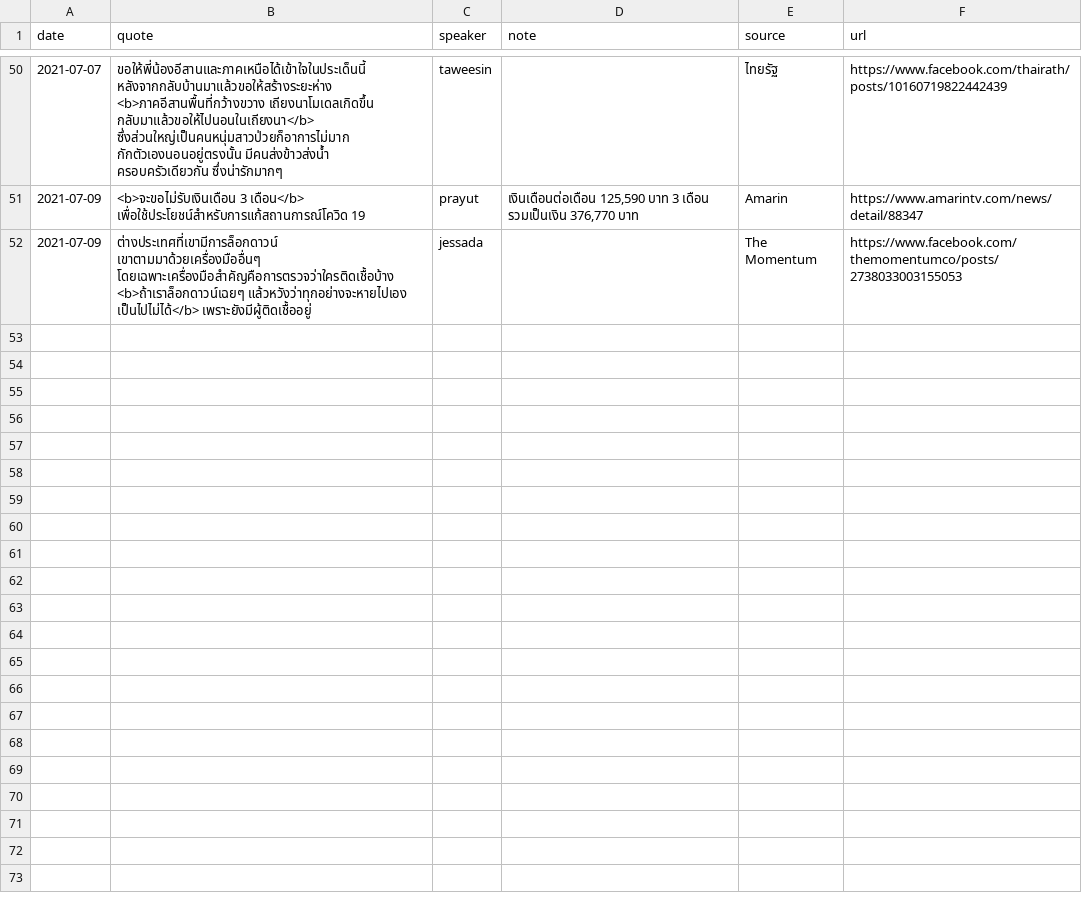
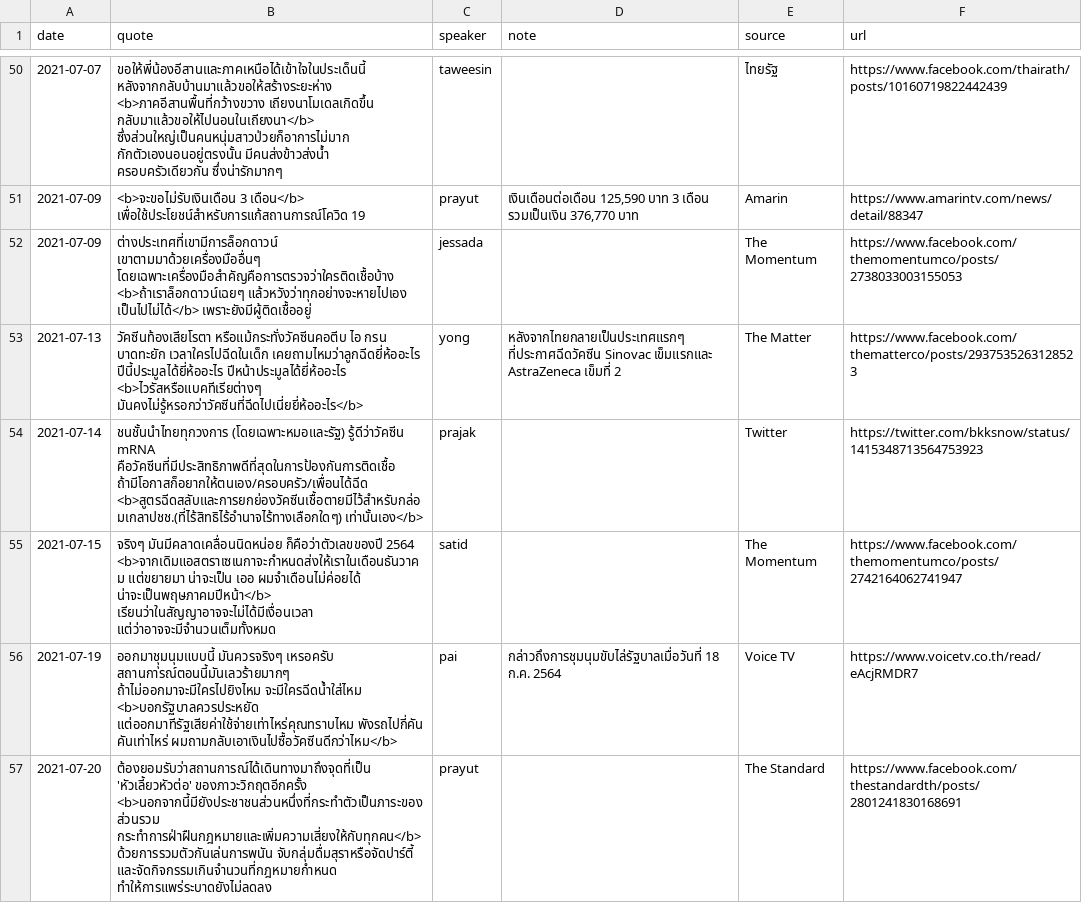
Before and after one commit to Th1nkK1D/ordinaryunfold, a CSV file: src/data/th-covid-speech/speeches.csv, drawn as a sheet; only a part is shown, gaps mark what is left out.

Commit message:
Update th covid data

```diff
--- a/src/data/th-covid-speech/speeches.csv
+++ b/src/data/th-covid-speech/speeches.csv
@@ -52 +52,6 @@ date,quote,speaker,note,source,url
 2021-07-09,ต่างประเทศที่เขามีการล็อกดาวน์ เขาตามมาด้วยเครื่องมืออื่นๆ โดยเฉพาะเครื่องมือสำคัญคือการตรวจว่าใครติดเชื้อบ้าง <b>ถ้าเราล็อกดาวน์เฉยๆ แล้วหวังว่าทุกอย่างจะหายไปเอง เป็นไปไม่ได้</b> เพราะยังมีผู้ติดเชื้ออยู่,jessada,,The Momentum,https://www.facebook.com/themomentumco/posts/2738033003155053
+2021-07-13,วัคซีนท้องเสียโรตา หรือแม้กระทั่งวัคซีนคอตีบ ไอ กรน บาดทะยัก เวลาใครไปฉีดในเด็ก เคยถามไหมว่าลูกฉีดยี่ห้ออะไร ปีนี้ประมูลได้ยี่ห้ออะไร ปีหน้าประมูลได้ยี่ห้ออะไร <b>ไวรัสหรือแบคทีเรียต่างๆ มันคงไม่รู้หรอกว่าวัคซีนที่ฉีดไปเนี่ยยี่ห้ออะไร</b>,yong,หลังจากไทยกลายเป็นประเทศแรกๆ ที่ประกาศฉีดวัคซีน Sinovac เข็มแรกและ AstraZeneca เข็มที่ 2,The Matter,https://www.facebook.com/thematterco/posts/2937535263128523
+2021-07-14,ชนชั้นนำไทยทุกวงการ (โดยเฉพาะหมอและรัฐ) รู้ดีว่าวัคซีน mRNA คือวัคซีนที่มีประสิทธิภาพดีที่สุดในการป้องกันการติดเชื้อ ถ้ามีโอกาสก็อยากให้ตนเอง/ครอบครัว/เพื่อนได้ฉีด <b>สูตรฉีดสลับและการยกย่องวัคซีนเชื้อตายมีไว้สำหรับกล่อมเกลาปชช.(ที่ไร้สิทธิไร้อำนาจไร้ทางเลือกใดๆ) เท่านั้นเอง</b>,prajak,,Twitter,https://twitter.com/bkksnow/status/1415348713564753923
+2021-07-15,จริงๆ มันมีคลาดเคลื่อนนิดหน่อย ก็คือว่าตัวเลขของปี 2564 <b>จากเดิมแอสตราเซเนกาจะกำหนดส่งให้เราในเดือนธันวาคม แต่ขยายมา น่าจะเป็น เออ ผมจำเดือนไม่ค่อยได้ น่าจะเป็นพฤษภาคมปีหน้า</b> เรียนว่าในสัญญาอาจจะไม่ได้มีเงื่อนเวลา แต่ว่าอาจจะมีจำนวนเต็มทั้งหมด,satid,,The Momentum,https://www.facebook.com/themomentumco/posts/2742164062741947
+2021-07-19,ออกมาชุุมนุมแบบนี้ มันควรจริงๆ เหรอครับ สถานการณ์ตอนนี้มันเลวร้ายมากๆ ถ้าไม่ออกมาจะมีใครไปยิงไหม จะมีใครฉีดน้ำใส่ไหม <b>บอกรัฐบาลควรประหยัด แต่ออกมาทีรัฐเสียค่าใช้จ่ายเท่าไหร่คุณทราบไหม พังรถไปกี่คัน คันเท่าไหร่ ผมถามกลับเอาเงินไปซื้อวัคซีนดีกว่าไหม</b>,pai,กล่าวถึงการชุมนุมขับไล่รัฐบาลเมื่อวันที่ 18 ก.ค. 2564,Voice TV,https://www.voicetv.co.th/read/eAcjRMDR7
+2021-07-20,ต้องยอมรับว่าสถานการณ์ได้เดินทางมาถึงจุดที่เป็น 'หัวเลี้ยวหัวต่อ' ของภาวะวิกฤตอีกครั้ง <b>นอกจากนี้มียังประชาชนส่วนหนึ่งที่กระทำตัวเป็นภาระของส่วนรวม กระทำการฝ่าฝืนกฎหมายและเพิ่มความเสี่ยงให้กับทุกคน</b> ด้วยการรวมตัวกันเล่นการพนัน จับกลุ่มดื่มสุราหรือจัดปาร์ตี้ และจัดกิจกรรมเกินจำนวนที่กฎหมายกำหนด ทำให้การแพร่ระบาดยังไม่ลดลง,prayut,,The Standard,https://www.facebook.com/thestandardth/posts/2801241830168691
```
Also changed, not shown: src/data/th-covid-speech/speakers.csv, 4 other files.
